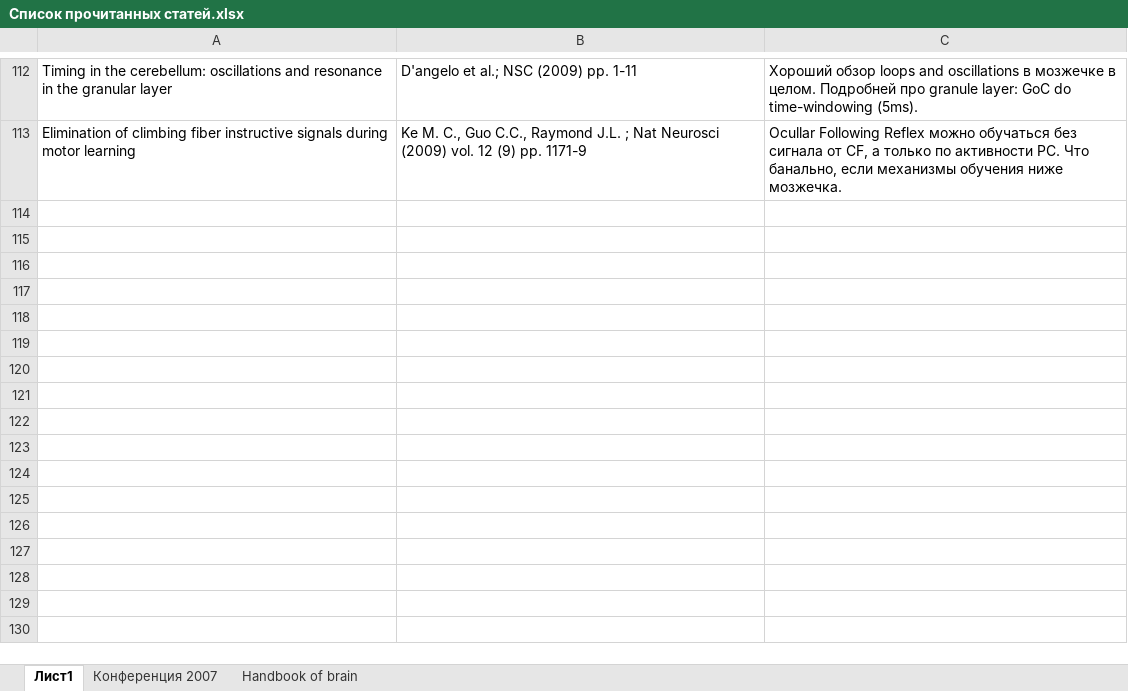
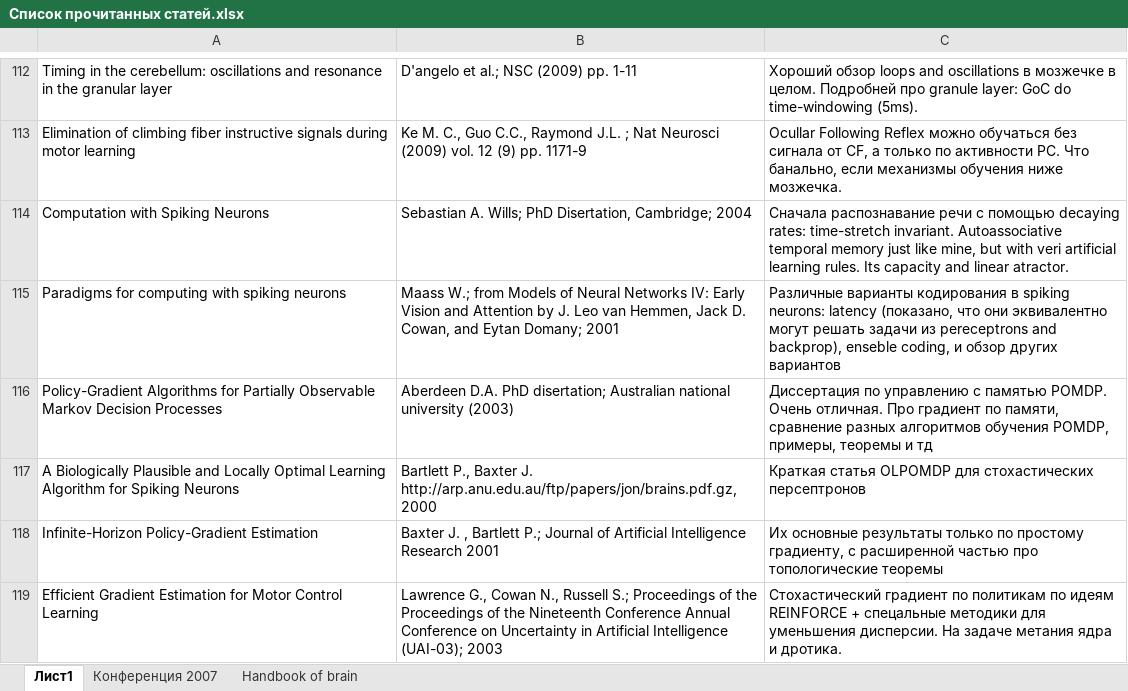
Before and after one commit to vardaanbhat/ntebooks, an Excel workbook: Список прочитанных статей.xlsx, sheet Лист1, drawn as a sheet; only a part is shown, gaps mark what is left out; values as stored, in another font and other column widths than the file's, no borders; the diff names each change by its address in the sheet, - before the commit and + after, or states it on an @@ line.

```diff
--- a/Список прочитанных статей.xlsx (sheet Лист1)
+++ b/Список прочитанных статей.xlsx (sheet Лист1)
+row 114: Computation with Spiking Neurons | Sebastian A. Wills; PhD Disertation, Cambridge; 2004 | Сначала распознавание речи с помощью decaying rates: time-stretch invariant. Autoassociative temporal memory just like mine, but with veri artificial learning rules. Its capacity and linear atractor.
+row 115: Paradigms for computing with spiking neurons | Maass W.; from Models of Neural Networks IV: Early Vision and Attention by J. Leo van Hemmen, Jack D. Cowan, and Eytan Domany; 2001 | Различные варианты кодирования в spiking neurons: latency (показано, что они эквивалентно могут решать задачи из pereceptrons and backprop), enseble coding, и обзор других вариантов
+row 116: Policy-Gradient Algorithms for Partially Observable Markov Decision Processes | Aberdeen D.A. PhD disertation; Australian national university (2003) | Диссертация по управлению с памятью POMDP. Очень отличная. Про градиент по памяти, сравнение разных алгоритмов обучения POMDP, примеры, теоремы и тд
+row 117: A Biologically Plausible and Locally Optimal Learning Algorithm for Spiking Neurons | Bartlett P., Baxter J. http://arp.anu.edu.au/ftp/papers/jon/brains.pdf.gz, 2000 | Краткая статья OLPOMDP для стохастических персептронов
+row 118: Infinite-Horizon Policy-Gradient Estimation | Baxter J. , Bartlett P.; Journal of Artificial Intelligence Research 2001 | Их основные результаты только по простому градиенту, с расширенной частью про топологические теоремы
+row 119: Efficient Gradient Estimation for Motor Control Learning | Lawrence G., Cowan N., Russell S.; Proceedings of the Proceedings of the Nineteenth Conference Annual Conference on Uncertainty in Artificial Intelligence (UAI-03); 2003 | Стохастический градиент по политикам по идеям REINFORCE + спецальные методики для уменьшения дисперсии. На задаче метания ядра и дротика.
```
Also changed, not shown: 7 other files.
